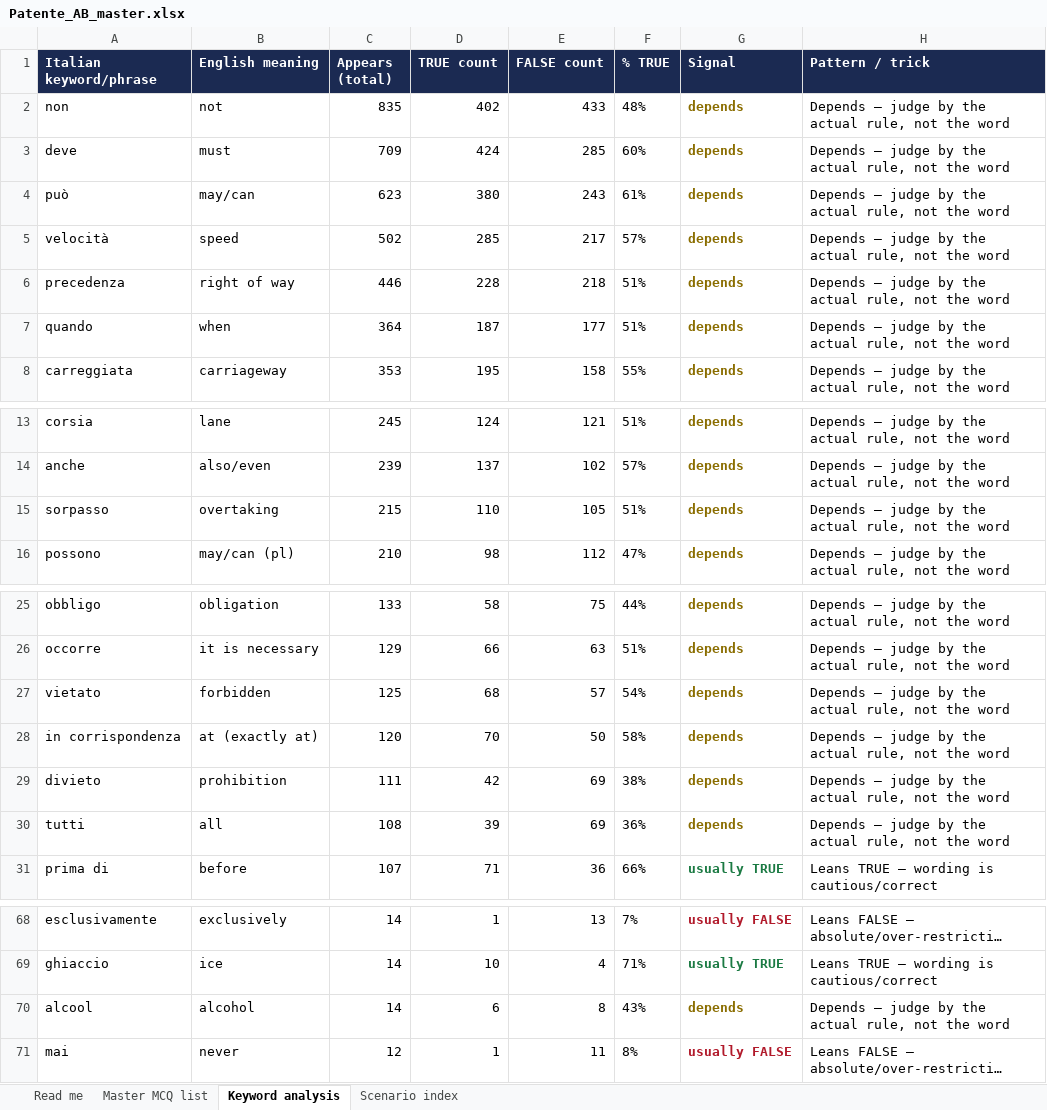
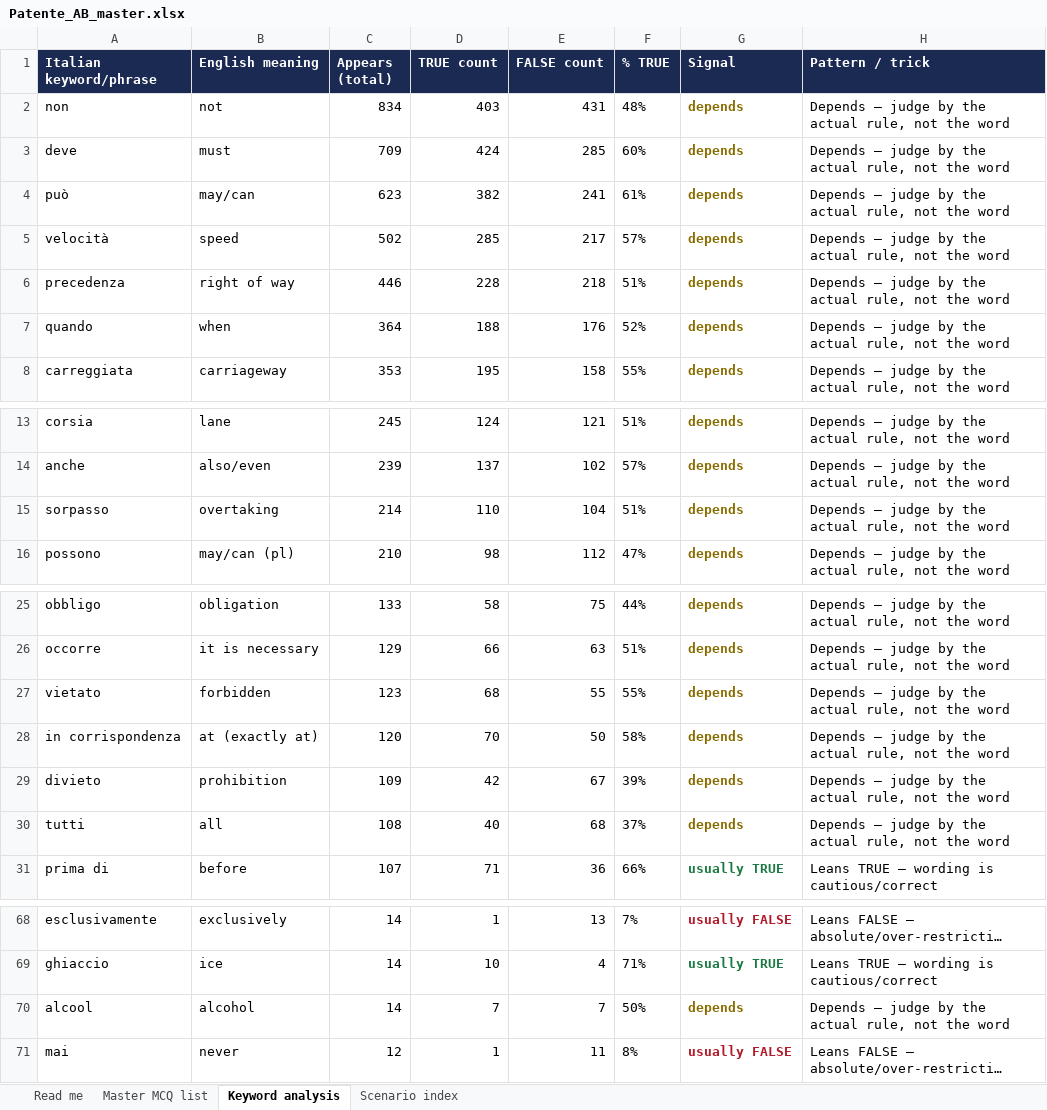
Before and after one commit to tulsikumar-1/licence_prep, an Excel workbook: Patente_AB_master.xlsx, sheet Keyword analysis, drawn as a sheet; only a part is shown, gaps mark what is left out; long unchanged cells end in …; values as stored, in another font and other column widths than the file's, no borders; the diff names each change by its address in the sheet, - before the commit and + after, or states it on an @@ line.

```diff
--- a/Patente_AB_master.xlsx (sheet Keyword analysis)
+++ b/Patente_AB_master.xlsx (sheet Keyword analysis)
-C2 (Appears (total)): 835
+C2 (Appears (total)): 834
-D2 (TRUE count): 402
+D2 (TRUE count): 403
-E2 (FALSE count): 433
+E2 (FALSE count): 431
-D4 (TRUE count): 380
+D4 (TRUE count): 382
-E4 (FALSE count): 243
+E4 (FALSE count): 241
-D7 (TRUE count): 187
+D7 (TRUE count): 188
-E7 (FALSE count): 177
+E7 (FALSE count): 176
-F7 (% TRUE): 51%
+F7 (% TRUE): 52%
-C15 (Appears (total)): 215
+C15 (Appears (total)): 214
-E15 (FALSE count): 105
+E15 (FALSE count): 104
-C27 (Appears (total)): 125
+C27 (Appears (total)): 123
-E27 (FALSE count): 57
+E27 (FALSE count): 55
-F27 (% TRUE): 54%
+F27 (% TRUE): 55%
-C29 (Appears (total)): 111
+C29 (Appears (total)): 109
-E29 (FALSE count): 69
+E29 (FALSE count): 67
-F29 (% TRUE): 38%
+F29 (% TRUE): 39%
-D30 (TRUE count): 39
+D30 (TRUE count): 40
-E30 (FALSE count): 69
+E30 (FALSE count): 68
-F30 (% TRUE): 36%
+F30 (% TRUE): 37%
-D70 (TRUE count): 6
+D70 (TRUE count): 7
-E70 (FALSE count): 8
+E70 (FALSE count): 7
-F70 (% TRUE): 43%
+F70 (% TRUE): 50%
```
Also changed, not shown: sheet Master MCQ list, sheet Scenario index, 4 other files.
